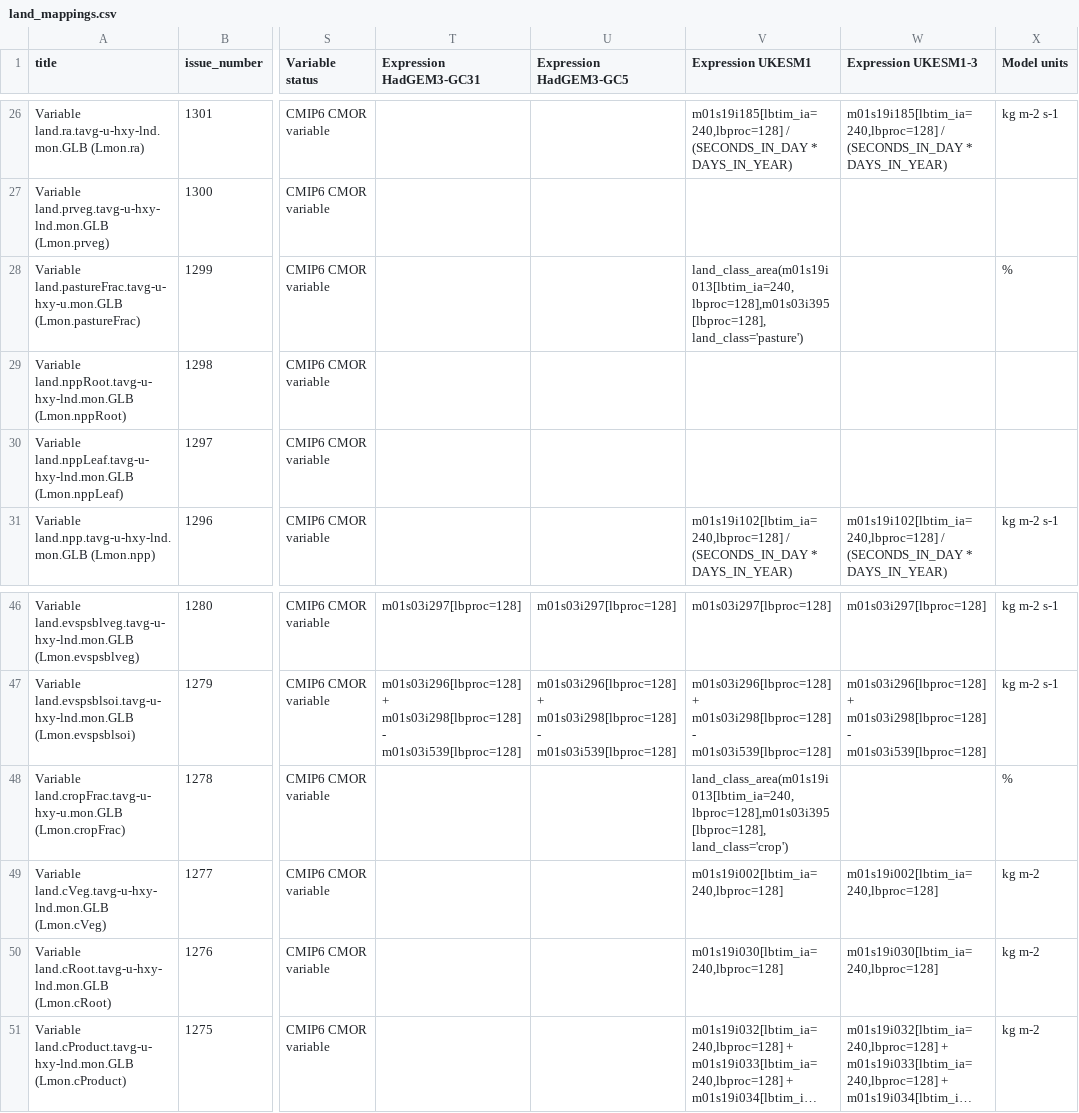
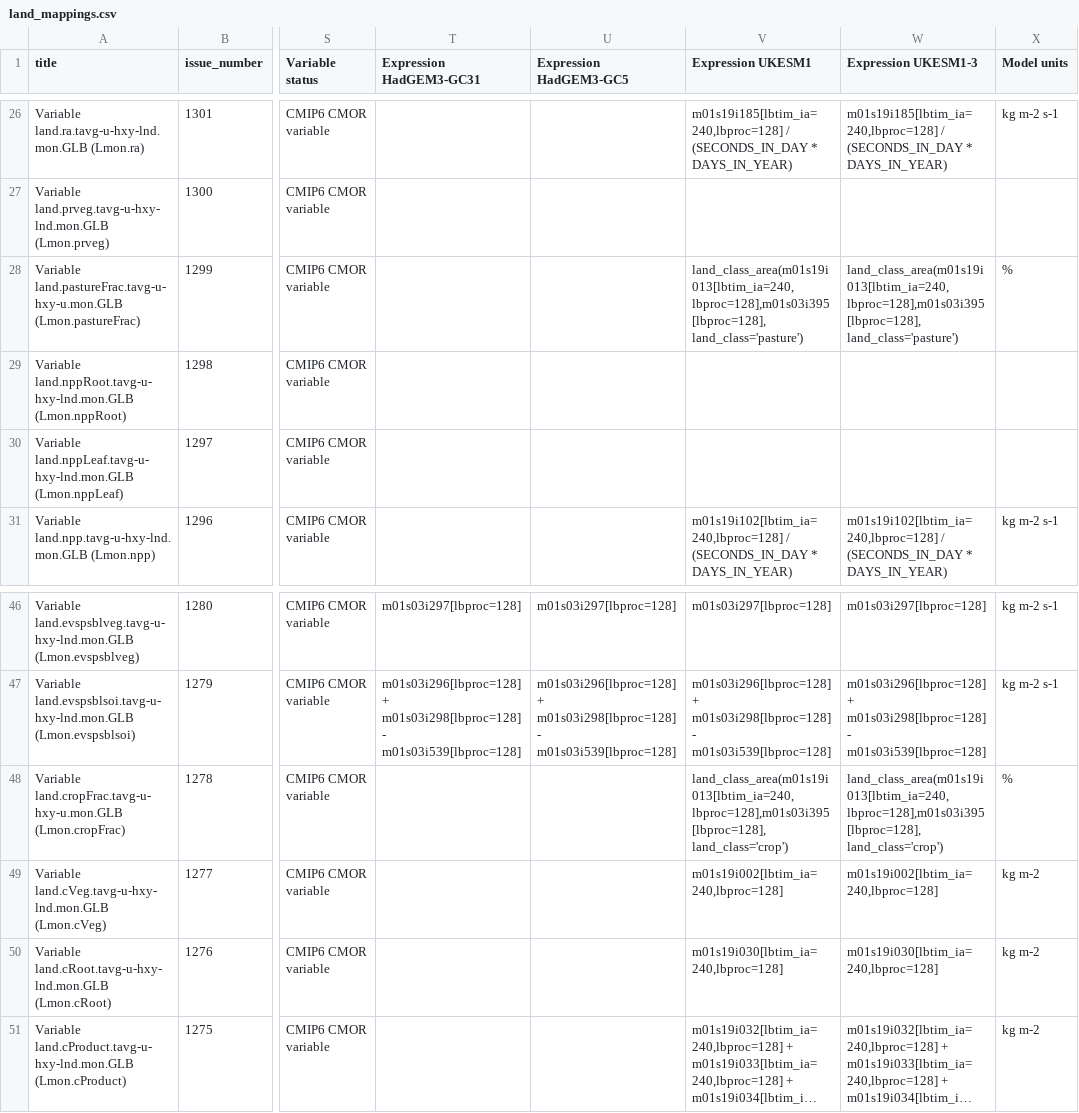
Before and after one commit to UKNCSP/CDDS-CMIP7-mappings, a CSV file: data/land_mappings.csv, drawn as a sheet; only a part is shown, gaps mark what is left out; long unchanged cells end in …; the diff names each change by its address in the sheet, - before the commit and + after, or states it on an @@ line.

```diff
--- a/data/land_mappings.csv
+++ b/data/land_mappings.csv
-W28 (Expression UKESM1-3): (empty)
+W28 (Expression UKESM1-3): land_class_area(m01s19i013[lbtim_ia=240,lbproc=128],m01s03i395[lbproc=128], land_class='pasture')
-W48 (Expression UKESM1-3): (empty)
+W48 (Expression UKESM1-3): land_class_area(m01s19i013[lbtim_ia=240,lbproc=128],m01s03i395[lbproc=128], land_class='crop')
```
Also changed, not shown: data/atmos_mappings.csv, data/atmos_mappings_CMIP6.csv, 4 other files.
